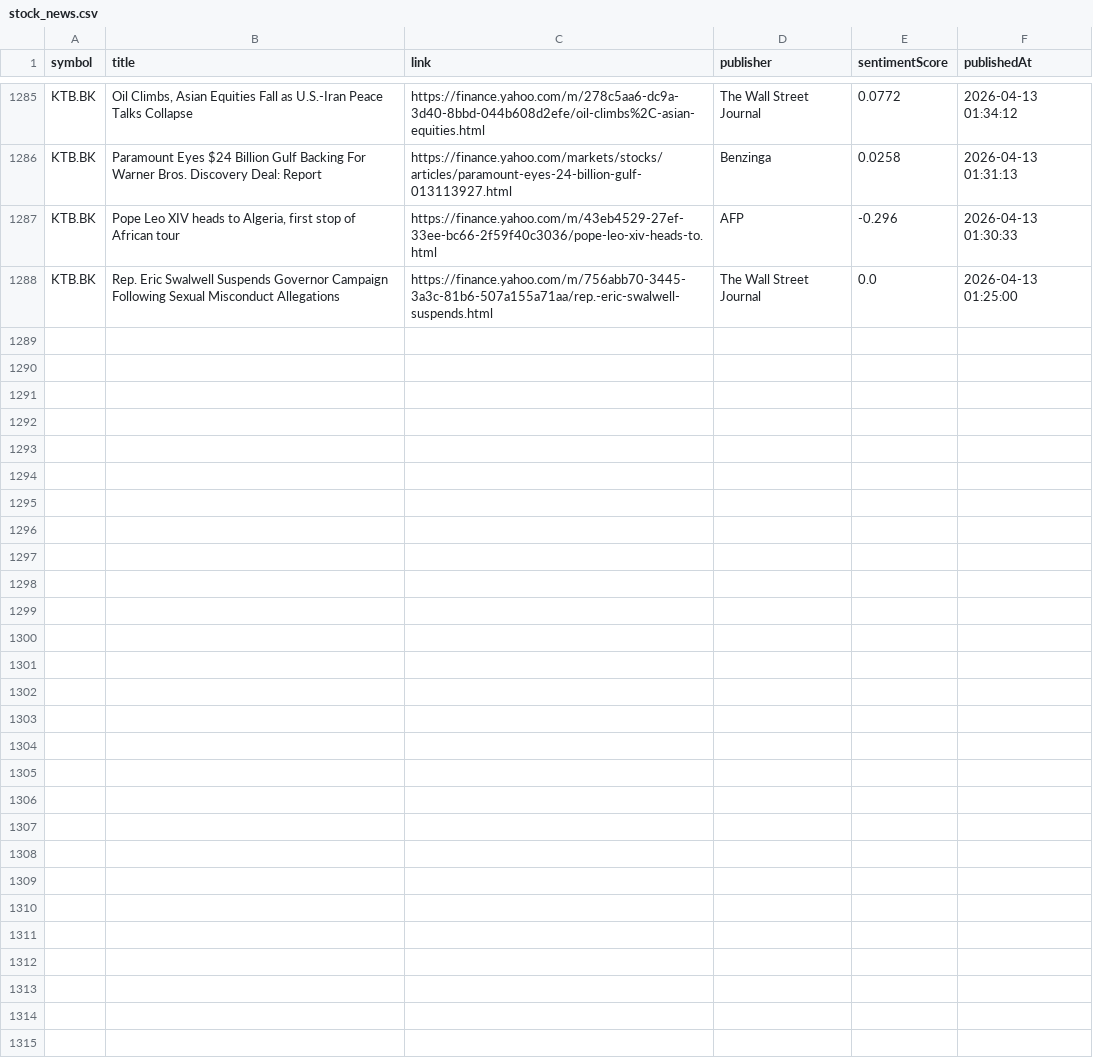
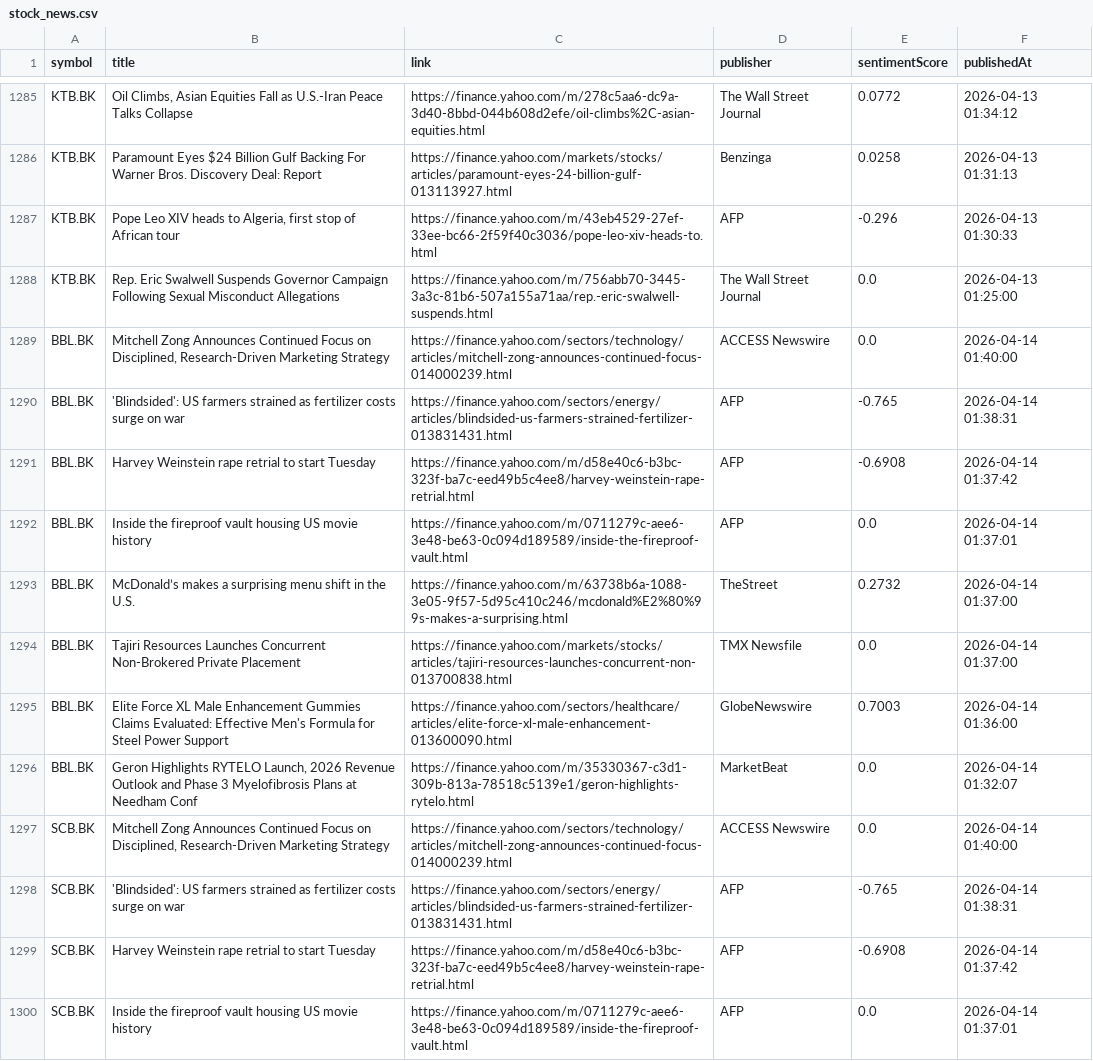
Before and after one commit to Narinthon-B/Finance-market, a CSV file: files/stock_news.csv, drawn as a sheet; only a part is shown, gaps mark what is left out; the diff covers the shown part only; the diff names each change by its address in the sheet, - before the commit and + after, or states it on an @@ line.

```diff
--- a/files/stock_news.csv
+++ b/files/stock_news.csv
+row 1289: BBL.BK | Mitchell Zong Announces Continued Focus on Disciplined, Research-Driven Marketing Strategy | https://finance.yahoo.com/sectors/technology/articles/mitchell-zong-announces-continued-focus-014000239.html | ACCESS Newswire | 0.0 | 2026-04-14 01:40:00
+row 1290: BBL.BK | 'Blindsided': US farmers strained as fertilizer costs surge on war | https://finance.yahoo.com/sectors/energy/articles/blindsided-us-farmers-strained-fertilizer-013831431.html | AFP | -0.765 | 2026-04-14 01:38:31
+row 1291: BBL.BK | Harvey Weinstein rape retrial to start Tuesday | https://finance.yahoo.com/m/d58e40c6-b3bc-323f-ba7c-eed49b5c4ee8/harvey-weinstein-rape-retrial.html | AFP | -0.6908 | 2026-04-14 01:37:42
+row 1292: BBL.BK | Inside the fireproof vault housing US movie history | https://finance.yahoo.com/m/0711279c-aee6-3e48-be63-0c094d189589/inside-the-fireproof-vault.html | AFP | 0.0 | 2026-04-14 01:37:01
+row 1293: BBL.BK | McDonald’s makes a surprising menu shift in the U.S. | https://finance.yahoo.com/m/63738b6a-1088-3e05-9f57-5d95c410c246/mcdonald%E2%80%99s-makes-a-surprising.html | TheStreet | 0.2732 | 2026-04-14 01:37:00
+row 1294: BBL.BK | Tajiri Resources Launches Concurrent Non-Brokered Private Placement | https://finance.yahoo.com/markets/stocks/articles/tajiri-resources-launches-concurrent-non-013700838.html | TMX Newsfile | 0.0 | 2026-04-14 01:37:00
+row 1295: BBL.BK | Elite Force XL Male Enhancement Gummies Claims Evaluated: Effective Men's Formula for Steel Power Support | https://finance.yahoo.com/sectors/healthcare/articles/elite-force-xl-male-enhancement-013600090.html | GlobeNewswire | 0.7003 | 2026-04-14 01:36:00
+row 1296: BBL.BK | Geron Highlights RYTELO Launch, 2026 Revenue Outlook and Phase 3 Myelofibrosis Plans at Needham Conf | https://finance.yahoo.com/m/35330367-c3d1-309b-813a-78518c5139e1/geron-highlights-rytelo.html | MarketBeat | 0.0 | 2026-04-14 01:32:07
+row 1297: SCB.BK | Mitchell Zong Announces Continued Focus on Disciplined, Research-Driven Marketing Strategy | https://finance.yahoo.com/sectors/technology/articles/mitchell-zong-announces-continued-focus-014000239.html | ACCESS Newswire | 0.0 | 2026-04-14 01:40:00
+row 1298: SCB.BK | 'Blindsided': US farmers strained as fertilizer costs surge on war | https://finance.yahoo.com/sectors/energy/articles/blindsided-us-farmers-strained-fertilizer-013831431.html | AFP | -0.765 | 2026-04-14 01:38:31
+row 1299: SCB.BK | Harvey Weinstein rape retrial to start Tuesday | https://finance.yahoo.com/m/d58e40c6-b3bc-323f-ba7c-eed49b5c4ee8/harvey-weinstein-rape-retrial.html | AFP | -0.6908 | 2026-04-14 01:37:42
+row 1300: SCB.BK | Inside the fireproof vault housing US movie history | https://finance.yahoo.com/m/0711279c-aee6-3e48-be63-0c094d189589/inside-the-fireproof-vault.html | AFP | 0.0 | 2026-04-14 01:37:01
```
Also changed, not shown: 12 added rows elsewhere in this file.
